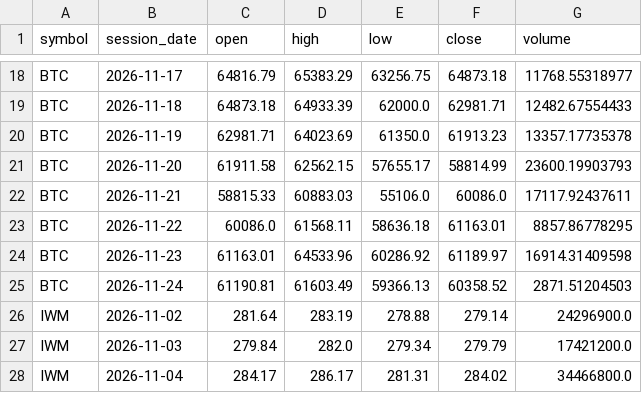
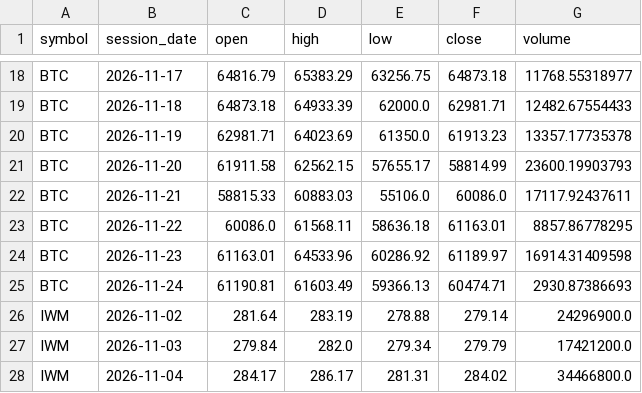
Before and after one commit to TheMrTBO/market-monitor, a CSV file: prices_daily/2026/2026-11.csv, drawn as a sheet; only a part is shown, gaps mark what is left out.

```diff
--- a/prices_daily/2026/2026-11.csv
+++ b/prices_daily/2026/2026-11.csv
@@ -24,3 +24,3 @@ BTC,2026-11-22,60086.0,61568.11,58636.18,61163.01,8857.86778295
 BTC,2026-11-23,61163.01,64533.96,60286.92,61189.97,16914.31409598
-BTC,2026-11-24,61190.81,61603.49,59366.13,60358.52,2871.51204503
+BTC,2026-11-24,61190.81,61603.49,59366.13,60474.71,2930.87386693
 IWM,2026-11-02,281.64,283.19,278.88,279.14,24296900.0
```
Also changed, not shown: postmarket_scan/2026/2026-11-23.csv, runs/2026/2026-11.csv.
